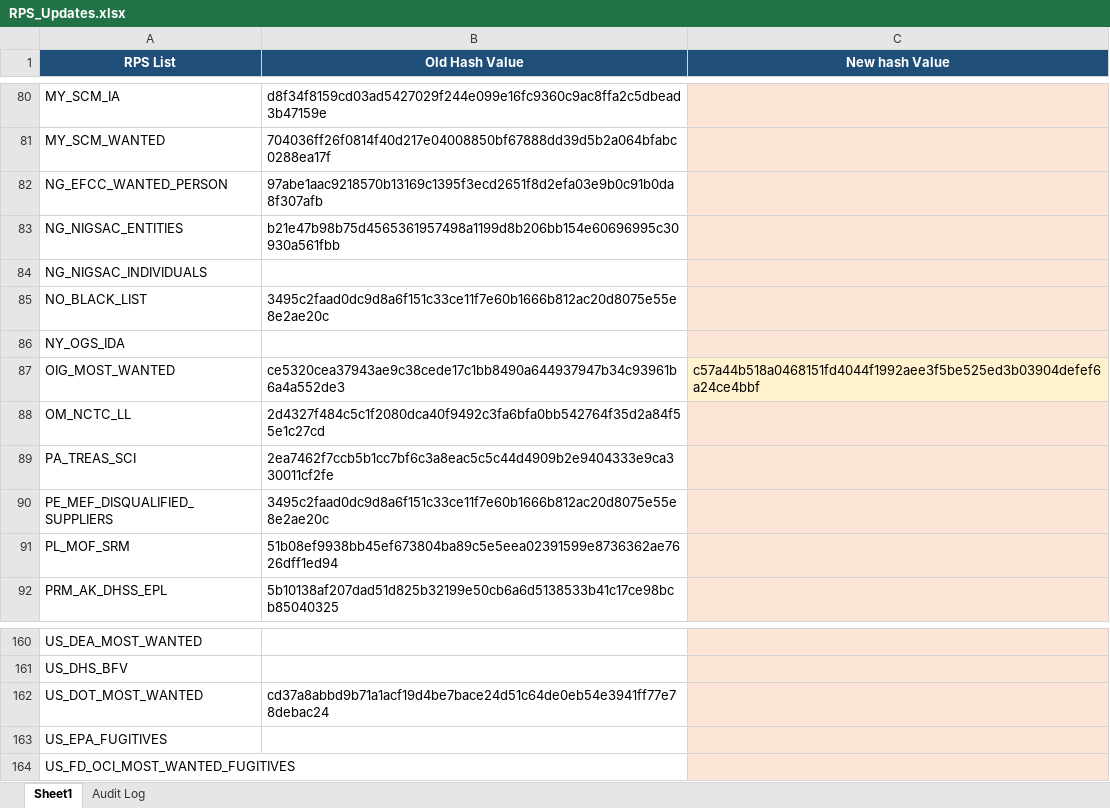
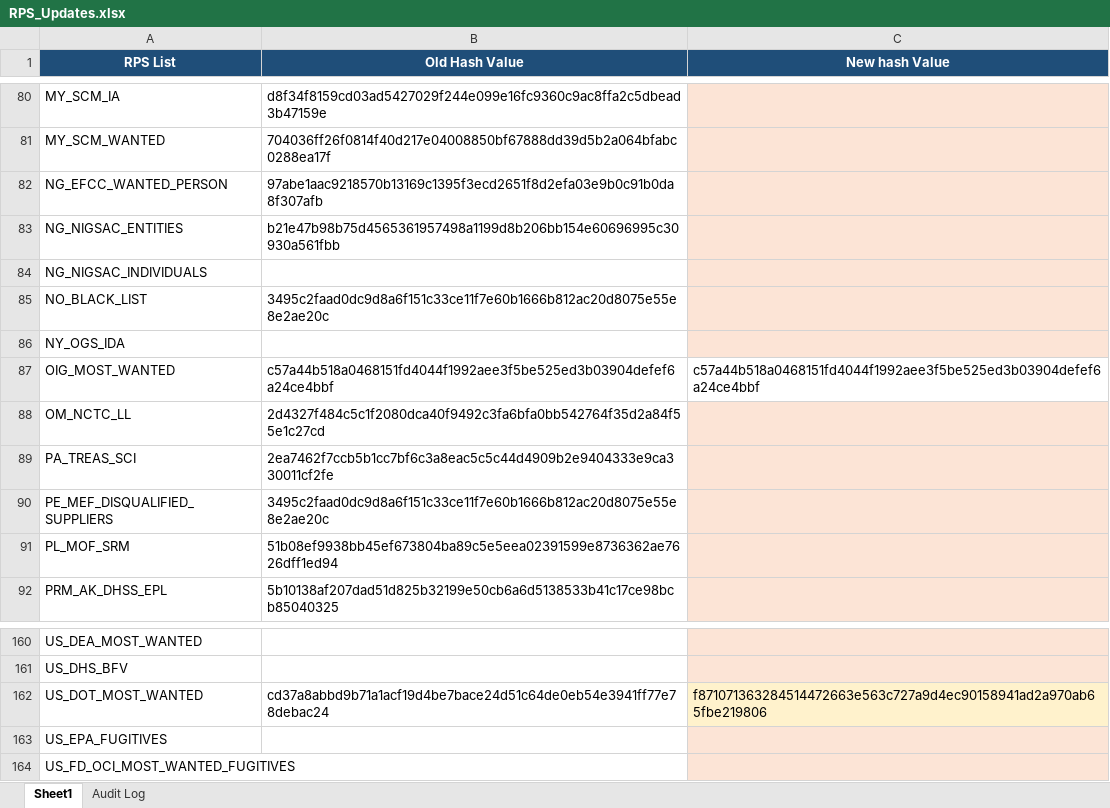
Before and after one commit to rahulraveendrannair-bot/Update-Checking-Automation, an Excel workbook: RPS_Updates.xlsx, sheet Sheet1, drawn as a sheet; only a part is shown, gaps mark what is left out; values as stored, in another font and other column widths than the file's, no borders; the diff names each change by its address in the sheet, - before the commit and + after, or states it on an @@ line.

```diff
--- a/RPS_Updates.xlsx (sheet Sheet1)
+++ b/RPS_Updates.xlsx (sheet Sheet1)
-B87 (Old Hash Value): ce5320cea37943ae9c38cede17c1bb8490a644937947b34c93961b6a4a552de3
+B87 (Old Hash Value): c57a44b518a0468151fd4044f1992aee3f5be525ed3b03904defef6a24ce4bbf
-C87 fill: #FFF2CC
+C87 fill: none
-C162 (New hash Value): (empty)
+C162 (New hash Value): f871071363284514472663e563c727a9d4ec90158941ad2a970ab65fbe219806
```
Also changed, not shown: sheet Audit Log, 2 other files.
